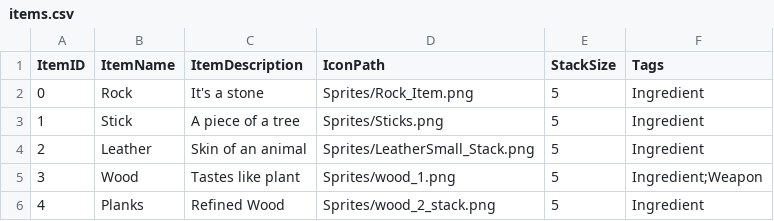
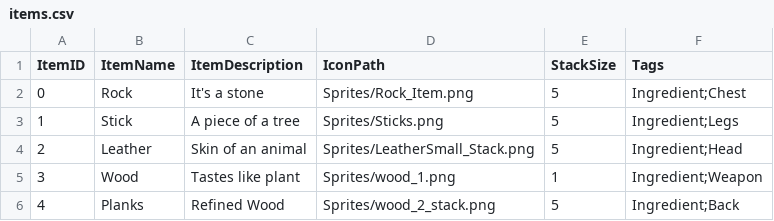
Before and after one commit to Group2IsCrap/GameEngine, a CSV file: Game/Assets/items.csv, drawn as a sheet.

```diff
--- a/Game/Assets/items.csv
+++ b/Game/Assets/items.csv
@@ -1,6 +1,6 @@
 ItemID,ItemName,ItemDescription,IconPath,StackSize,Tags
-0,Rock,It's a stone,Sprites/Rock_Item.png,5,Ingredient
-1,Stick, A piece of a tree,Sprites/Sticks.png,5,Ingredient
-2,Leather,Skin of an animal,Sprites/LeatherSmall_Stack.png,5,Ingredient
-3,Wood,Tastes like plant,Sprites/wood_1.png,5,Ingredient;Weapon
-4,Planks,Refined Wood,Sprites/wood_2_stack.png,5,Ingredient
+0,Rock,It's a stone,Sprites/Rock_Item.png,5,Ingredient;Chest
+1,Stick, A piece of a tree,Sprites/Sticks.png,5,Ingredient;Legs
+2,Leather,Skin of an animal,Sprites/LeatherSmall_Stack.png,5,Ingredient;Head
+3,Wood,Tastes like plant,Sprites/wood_1.png,1,Ingredient;Weapon
+4,Planks,Refined Wood,Sprites/wood_2_stack.png,5,Ingredient;Back
```
Also changed, not shown: 5 other files.
